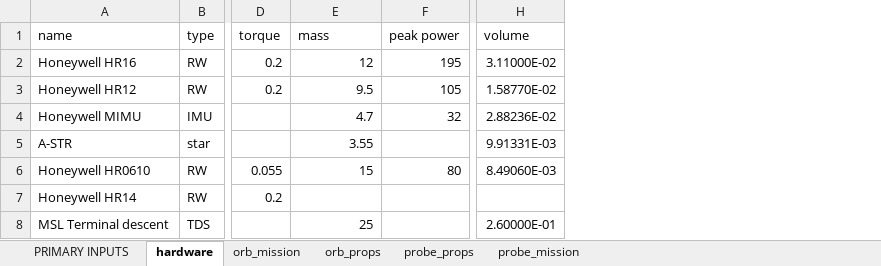
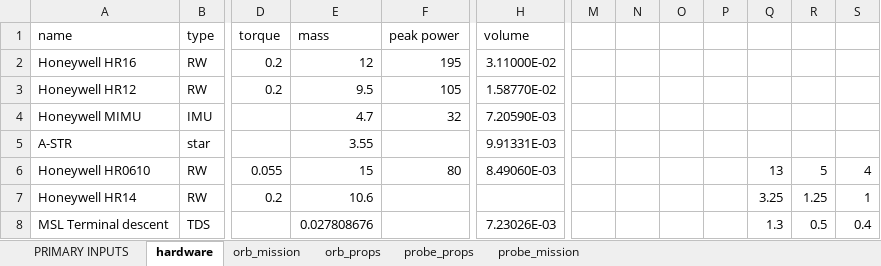
Before and after one commit to LMaiorano/DSE-AOCS-Design, an Excel workbook: data/desgn_params.xlsx, sheet hardware, drawn as a sheet; only a part is shown, gaps mark what is left out; values as stored, in another font and other column widths than the file's, no borders; the diff names each change by its address in the sheet, - before the commit and + after, or states it on an @@ line.

```diff
--- a/data/desgn_params.xlsx (sheet hardware)
+++ b/data/desgn_params.xlsx (sheet hardware)
+column M, empty
+column N, empty
+column O, empty
+column P, empty
+column Q, rows 6-8: 13 | 3.25 | 1.3
+column R, rows 6-8: 5 | 1.25 | 0.5
+column S, rows 6-8: 4 | 1 | 0.4
-H4 (volume): 2.88236E-02
+H4 (volume): 7.20590E-03
-E7 (mass): (empty)
+E7 (mass): 10.6
-E8 (mass): 25
+E8 (mass): 0.027808676
-H8 (volume): 2.60000E-01
+H8 (volume): 7.23026E-03
```
Also changed, not shown: sheet PRIMARY INPUTS, sheet probe_props, sheet orb_mission, sheet orb_props, data/geometry.xlsx, 6 other files.
